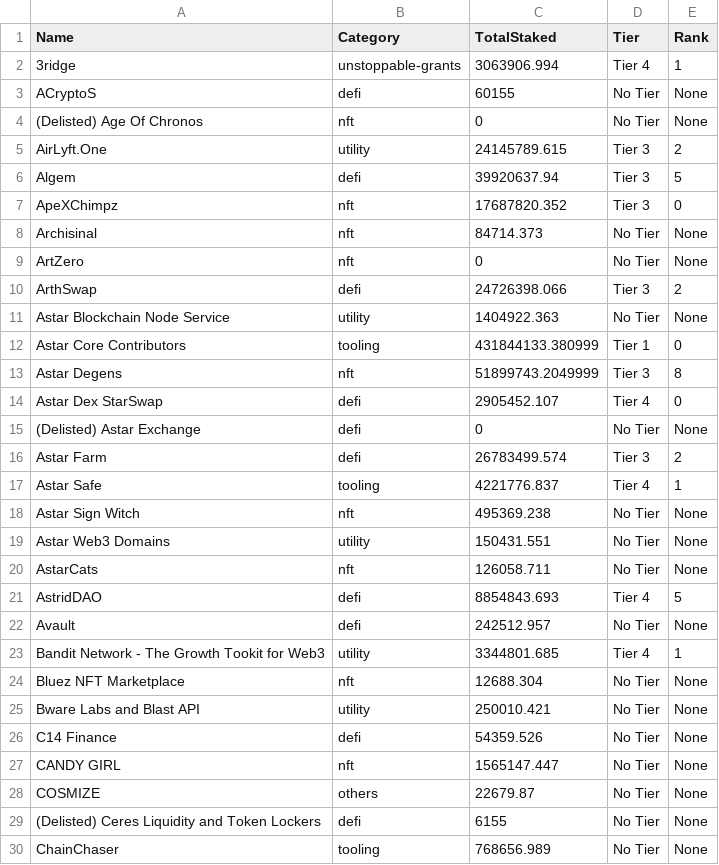
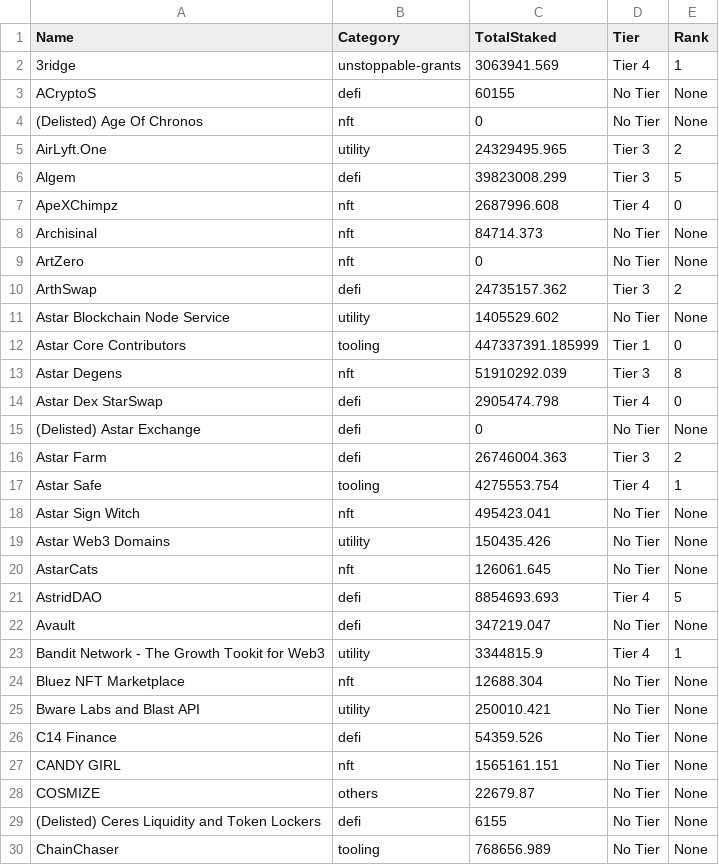
Before and after one commit to tksarah/bc, a CSV file: docs/rank/TotalAmount.csv, drawn as a sheet; only a part is shown; the diff covers the shown part only.

```diff
--- a/docs/rank/TotalAmount.csv
+++ b/docs/rank/TotalAmount.csv
@@ -1,24 +1,24 @@
 Name,Category,TotalStaked,Tier,Rank
-3ridge,unstoppable-grants,3063906.994,Tier 4,1
+3ridge,unstoppable-grants,3063941.569,Tier 4,1
 ACryptoS,defi,60155,No Tier,None
 (Delisted) Age Of Chronos,nft,0,No Tier,None
-AirLyft.One,utility,24145789.615,Tier 3,2
-Algem,defi,39920637.94,Tier 3,5
-ApeXChimpz,nft,17687820.352,Tier 3,0
+AirLyft.One,utility,24329495.965,Tier 3,2
+Algem,defi,39823008.299,Tier 3,5
+ApeXChimpz,nft,2687996.608,Tier 4,0
 Archisinal,nft,84714.373,No Tier,None
 ArtZero,nft,0,No Tier,None
-ArthSwap,defi,24726398.066,Tier 3,2
-Astar Blockchain Node Service,utility,1404922.363,No Tier,None
-Astar Core Contributors,tooling,431844133.380999,Tier 1,0
-Astar Degens,nft,51899743.2049999,Tier 3,8
-Astar Dex StarSwap,defi,2905452.107,Tier 4,0
+ArthSwap,defi,24735157.362,Tier 3,2
+Astar Blockchain Node Service,utility,1405529.602,No Tier,None
+Astar Core Contributors,tooling,447337391.185999,Tier 1,0
+Astar Degens,nft,51910292.039,Tier 3,8
+Astar Dex StarSwap,defi,2905474.798,Tier 4,0
 (Delisted) Astar Exchange,defi,0,No Tier,None
-Astar Farm,defi,26783499.574,Tier 3,2
-Astar Safe,tooling,4221776.837,Tier 4,1
-Astar Sign Witch,nft,495369.238,No Tier,None
-Astar Web3 Domains,utility,150431.551,No Tier,None
-AstarCats,nft,126058.711,No Tier,None
-AstridDAO,defi,8854843.693,Tier 4,5
-Avault,defi,242512.957,No Tier,None
-Bandit Network - The Growth Tookit for Web3,utility,3344801.685,Tier 4,1
+Astar Farm,defi,26746004.363,Tier 3,2
+Astar Safe,tooling,4275553.754,Tier 4,1
+Astar Sign Witch,nft,495423.041,No Tier,None
+Astar Web3 Domains,utility,150435.426,No Tier,None
+AstarCats,nft,126061.645,No Tier,None
+AstridDAO,defi,8854693.693,Tier 4,5
+Avault,defi,347219.047,No Tier,None
+Bandit Network - The Growth Tookit for Web3,utility,3344815.9,Tier 4,1
 Bluez NFT Marketplace,nft,12688.304,No Tier,None
@@ -26,3 +26,3 @@ Bware Labs and Blast API,utility,250010.421,No Tier,None
 C14 Finance,defi,54359.526,No Tier,None
-CANDY GIRL,nft,1565147.447,No Tier,None
+CANDY GIRL,nft,1565161.151,No Tier,None
 COSMIZE,others,22679.87,No Tier,None
```
Also changed, not shown: 48 edited cells elsewhere in this file, 3 other files.
